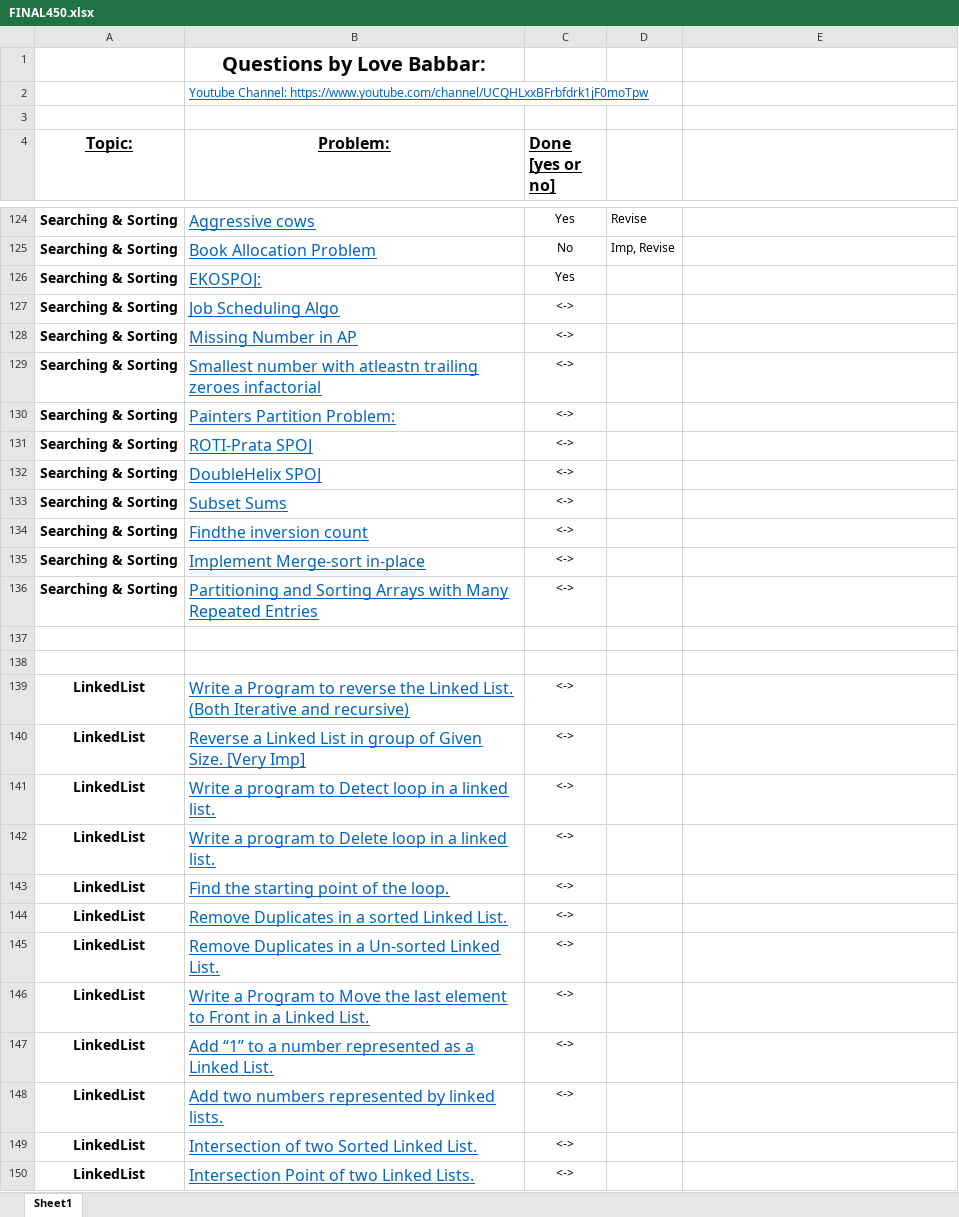
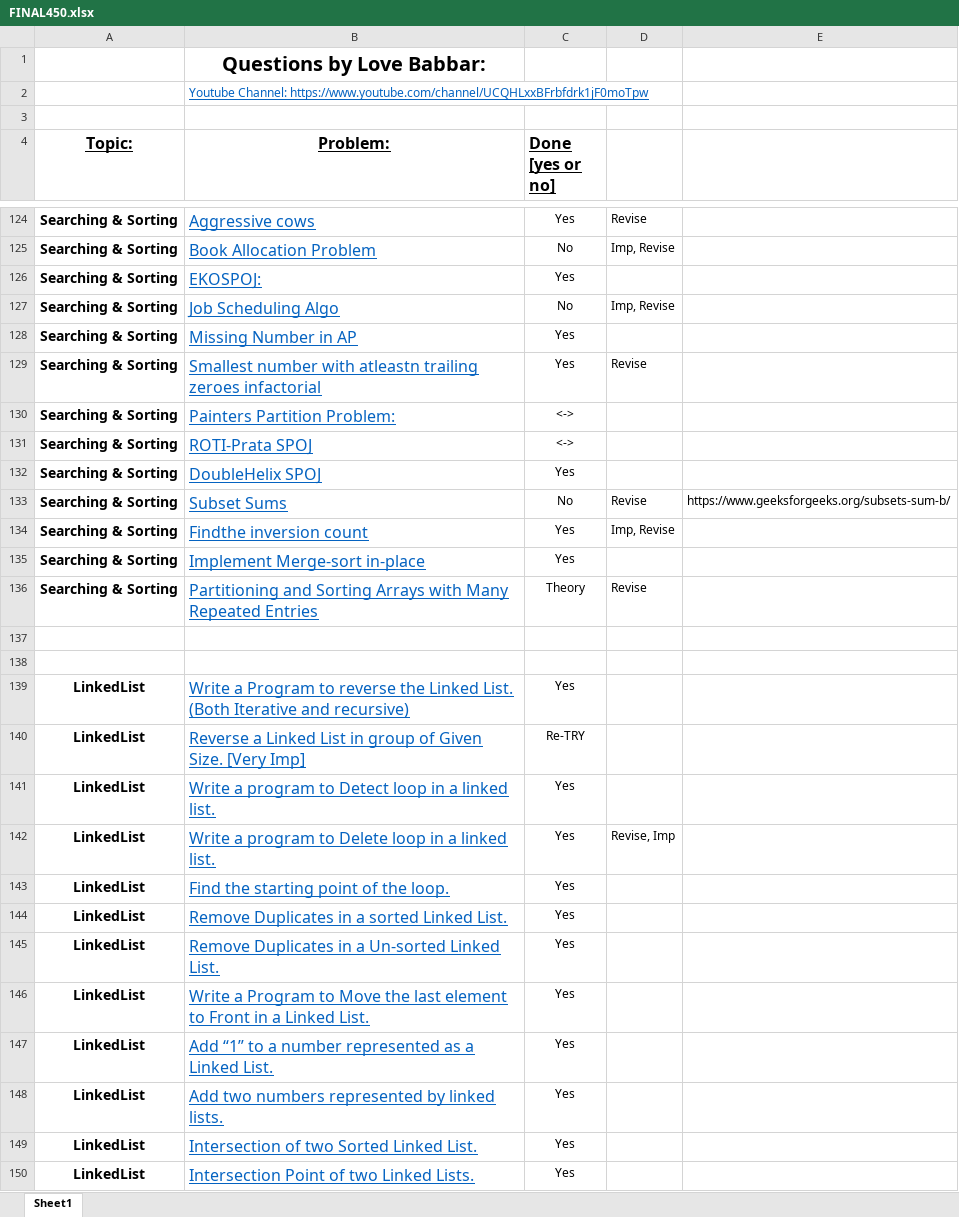
Before and after one commit to naman-indranil/One-Piece, an Excel workbook: FINAL450.xlsx, sheet Sheet1, drawn as a sheet; only a part is shown, gaps mark what is left out; values as stored, in another font and other column widths than the file's, no borders; the diff covers the shown part only; the diff names each change by its address in the sheet, - before the commit and + after, or states it on an @@ line.

```diff
--- a/FINAL450.xlsx (sheet Sheet1)
+++ b/FINAL450.xlsx (sheet Sheet1)
-C127 (Done [yes or no]): <->
+C127 (Done [yes or no]): No
-D127: (empty)
+D127: Imp, Revise
-C128:C129 (Done [yes or no]): <->
+C128:C129 (Done [yes or no]): Yes
-D129: (empty)
+D129: Revise
-C132 (Done [yes or no]): <->
+C132 (Done [yes or no]): Yes
-C133 (Done [yes or no]): <->
+C133 (Done [yes or no]): No
-D133: (empty)
+D133: Revise
-E133: (empty)
+E133: https://www.geeksforgeeks.org/subsets-sum-b/
-C134:C135 (Done [yes or no]): <->
+C134:C135 (Done [yes or no]): Yes
-D134: (empty)
+D134: Imp, Revise
-C136 (Done [yes or no]): <->
+C136 (Done [yes or no]): Theory
-D136: (empty)
+D136: Revise
-C139 (Done [yes or no]): <->
+C139 (Done [yes or no]): Yes
-C140 (Done [yes or no]): <->
+C140 (Done [yes or no]): Re-TRY
-C141:C150 (Done [yes or no]): <->
+C141:C150 (Done [yes or no]): Yes
-D142: (empty)
+D142: Revise, Imp
```
Also changed, not shown: 13 edited cells elsewhere in this sheet, 30 other files.
